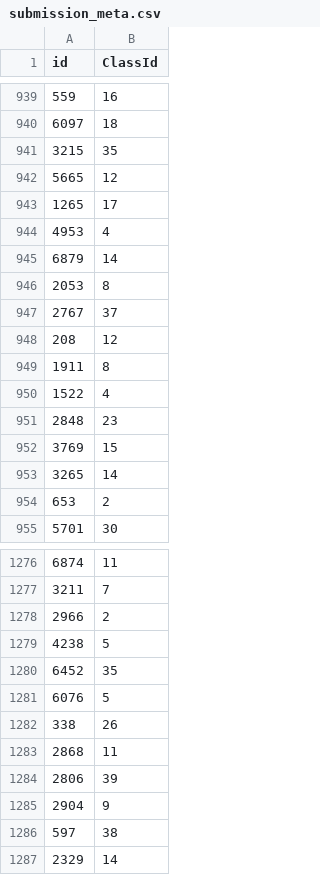
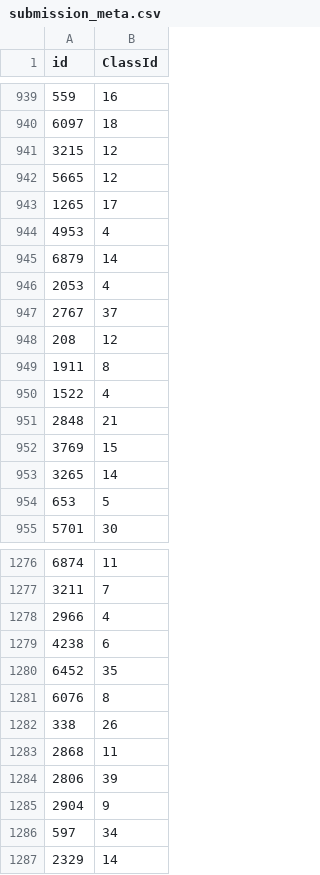
Before and after one commit to zuhairmob/COMP30027-A2, a CSV file: submission_meta.csv, drawn as a sheet; only a part is shown, gaps mark what is left out; the diff covers the shown part only.

```diff
--- a/submission_meta.csv
+++ b/submission_meta.csv
@@ -940,3 +940,3 @@ id,ClassId
 6097,18
-3215,35
+3215,12
 5665,12
@@ -945,3 +945,3 @@ id,ClassId
 6879,14
-2053,8
+2053,4
 2767,37
@@ -950,6 +950,6 @@ id,ClassId
 1522,4
-2848,23
+2848,21
 3769,15
 3265,14
-653,2
+653,5
 5701,30
@@ -1277,6 +1277,6 @@ id,ClassId
 3211,7
-2966,2
-4238,5
+2966,4
+4238,6
 6452,35
-6076,5
+6076,8
 338,26
@@ -1285,3 +1285,3 @@ id,ClassId
 2904,9
-597,38
+597,34
 2329,14
```
Also changed, not shown: 130 edited cells elsewhere in this file, 2 other files.
